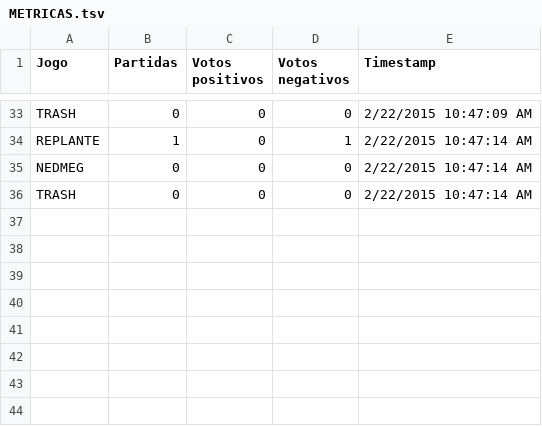
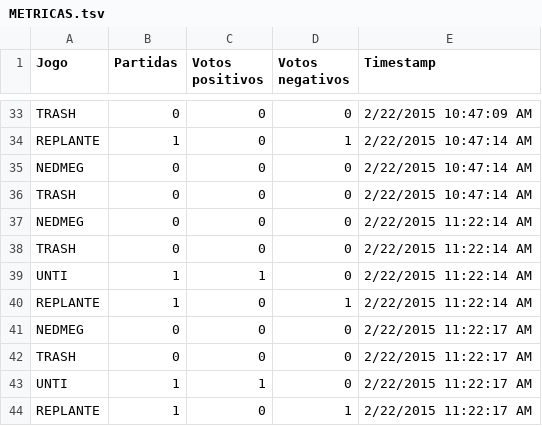
Before and after one commit to ProgJogos/ArcadeFIAP, a TSV file: ArcadeFIAP_2015_1S/Assets/METRICAS.tsv, drawn as a sheet; only a part is shown, gaps mark what is left out.

```diff
--- a/ArcadeFIAP_2015_1S/Assets/METRICAS.tsv
+++ b/ArcadeFIAP_2015_1S/Assets/METRICAS.tsv
@@ -36 +36,9 @@ NEDMEG	0	0	0	2/22/2015 10:47:14 AM
 TRASH	0	0	0	2/22/2015 10:47:14 AM
+NEDMEG	0	0	0	2/22/2015 11:22:14 AM
+TRASH	0	0	0	2/22/2015 11:22:14 AM
+UNTI	1	1	0	2/22/2015 11:22:14 AM
+REPLANTE	1	0	1	2/22/2015 11:22:14 AM
+NEDMEG	0	0	0	2/22/2015 11:22:17 AM
+TRASH	0	0	0	2/22/2015 11:22:17 AM
+UNTI	1	1	0	2/22/2015 11:22:17 AM
+REPLANTE	1	0	1	2/22/2015 11:22:17 AM
```
Also changed, not shown: 17 other files.
